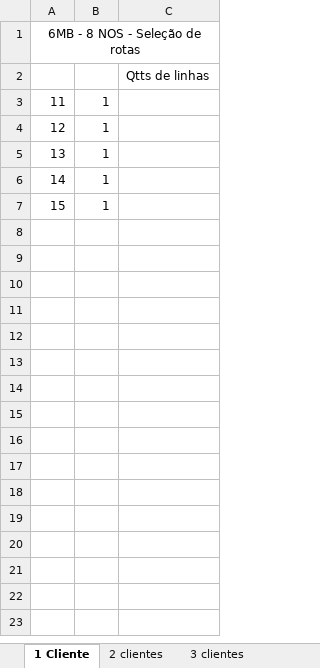
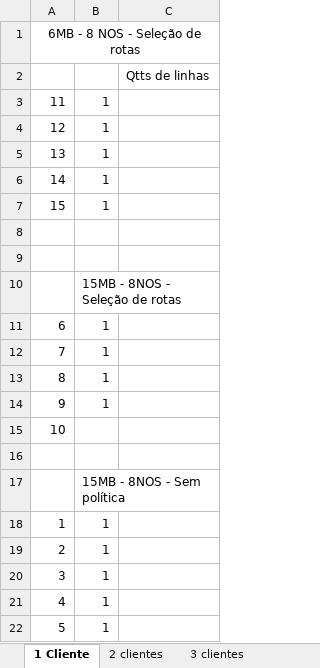
Before and after one commit to jhennyssantos/Mestrado, an Excel workbook: Experimentos/Not Police/Controle dos experimentos NP2.xlsx, sheet 1 Cliente, drawn as a sheet; values as stored, in another font and other column widths than the file's, no borders; the diff names each change by its address in the sheet, - before the commit and + after, or states it on an @@ line.

Commit message:
controle

```diff
--- a/Experimentos/Not Police/Controle dos experimentos NP2.xlsx (sheet 1 Cliente)
+++ b/Experimentos/Not Police/Controle dos experimentos NP2.xlsx (sheet 1 Cliente)
+row 8: (empty)
+row 9: (empty)
+row 10:  | 15MB - 8NOS - Seleção de rotas
+row 11: 6 | 1
+row 12: 7 | 1
+row 13: 8 | 1
+row 14: 9 | 1
+row 15: 10
+row 16: (empty)
+row 17:  | 15MB - 8NOS - Sem política
+row 18: 1 | 1
+row 19: 2 | 1
+row 20: 3 | 1
+row 21: 4 | 1
+row 22: 5 | 1
```
Also changed, not shown: sheet 3 clientes.
